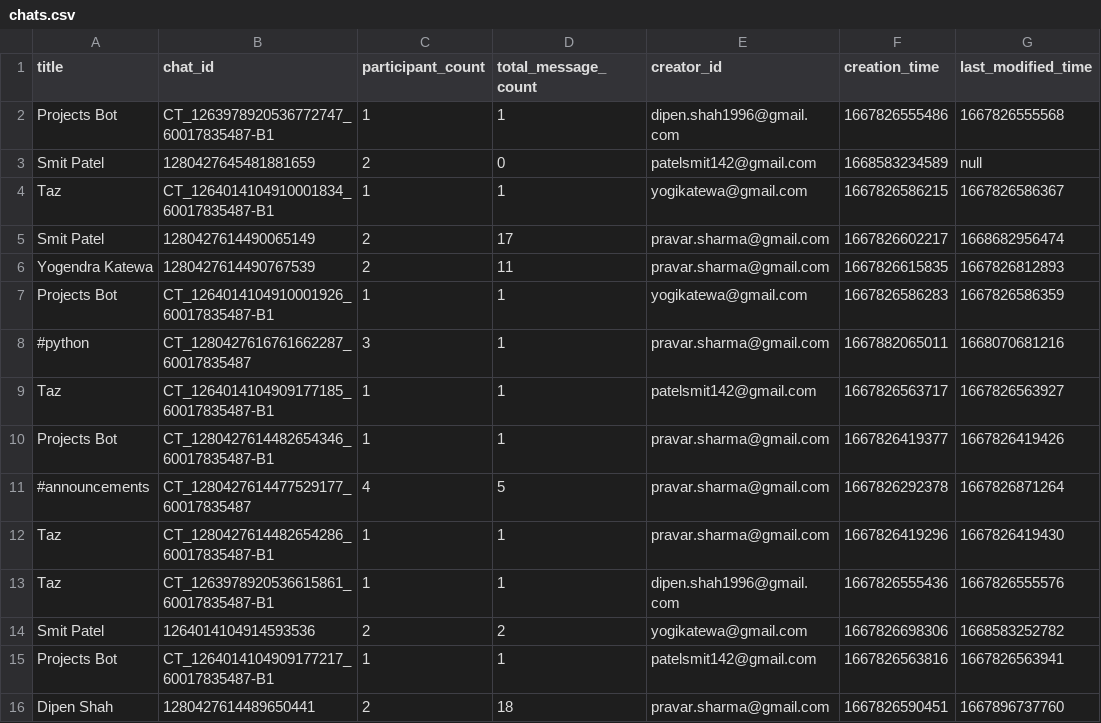
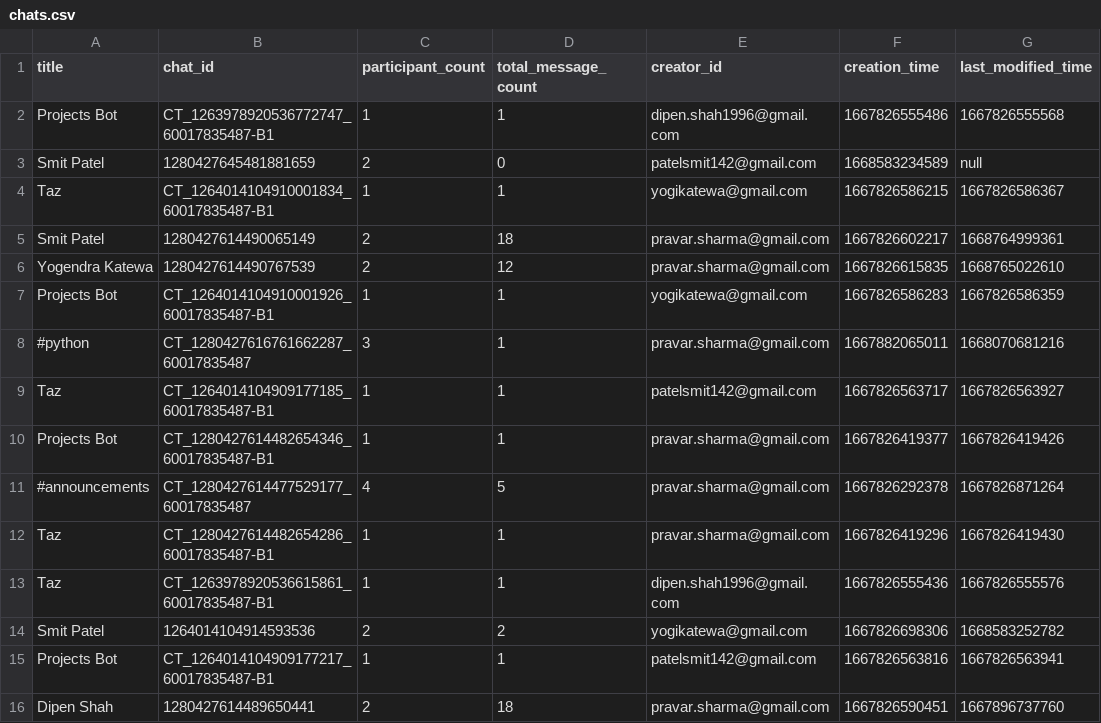
Before and after one commit to pravarsharma18/mattermost, a CSV file: chats.csv, drawn as a sheet.

```diff
--- a/chats.csv
+++ b/chats.csv
@@ -4,4 +4,4 @@ Smit Patel,1280427645481881659,2,0,patelsmit142@gmail.com,1668583234589,null
 Taz,CT_1264014104910001834_60017835487-B1,1,1,yogikatewa@gmail.com,1667826586215,1667826586367
-Smit Patel,1280427614490065149,2,17,pravar.sharma@gmail.com,1667826602217,1668682956474
-Yogendra Katewa,1280427614490767539,2,11,pravar.sharma@gmail.com,1667826615835,1667826812893
+Smit Patel,1280427614490065149,2,18,pravar.sharma@gmail.com,1667826602217,1668764999361
+Yogendra Katewa,1280427614490767539,2,12,pravar.sharma@gmail.com,1667826615835,1668765022610
 Projects Bot,CT_1264014104910001926_60017835487-B1,1,1,yogikatewa@gmail.com,1667826586283,1667826586359
```
Also changed, not shown: 8 other files.
